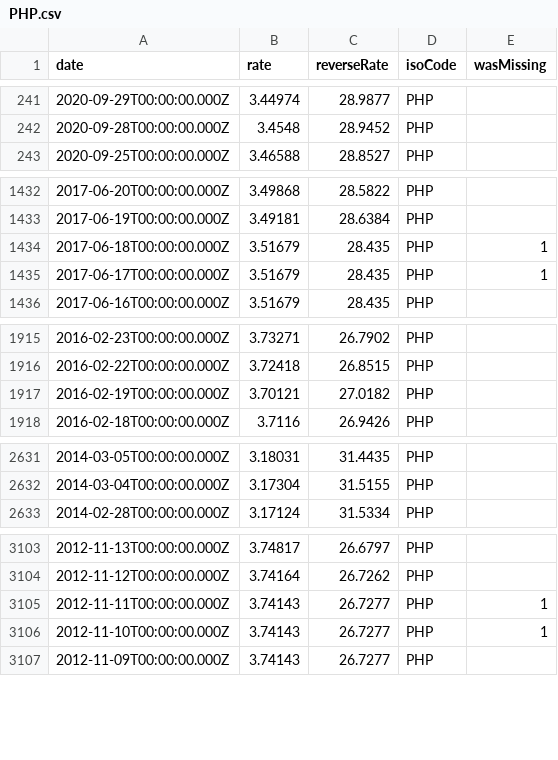
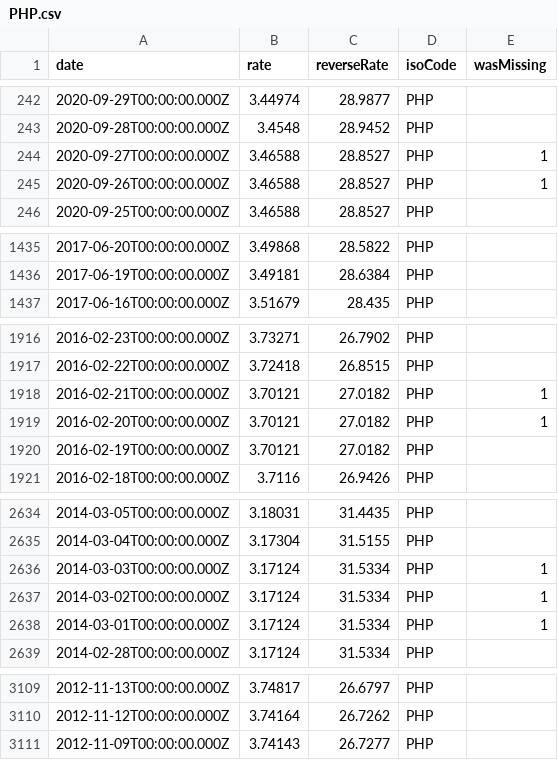
Before and after one commit to LubomirGeorgiev/bnb-currency-exchange-rates, a CSV file: data/PHP.csv, drawn as a sheet; only a part is shown, gaps mark what is left out; the diff covers the shown part only.

Commit message:
Update exchange rates

```diff
--- a/data/PHP.csv
+++ b/data/PHP.csv
@@ -242,2 +243,4 @@
 "2020-09-28T00:00:00.000Z","3.4548","28.9452","PHP",
+"2020-09-27T00:00:00.000Z","3.46588","28.8527","PHP",1
+"2020-09-26T00:00:00.000Z","3.46588","28.8527","PHP",1
 "2020-09-25T00:00:00.000Z","3.46588","28.8527","PHP",
@@ -1433,4 +1436,2 @@
 "2017-06-19T00:00:00.000Z","3.49181","28.6384","PHP",
-"2017-06-18T00:00:00.000Z","3.51679","28.435","PHP",1
-"2017-06-17T00:00:00.000Z","3.51679","28.435","PHP",1
 "2017-06-16T00:00:00.000Z","3.51679","28.435","PHP",
@@ -1916,2 +1917,4 @@
 "2016-02-22T00:00:00.000Z","3.72418","26.8515","PHP",
+"2016-02-21T00:00:00.000Z","3.70121","27.0182","PHP",1
+"2016-02-20T00:00:00.000Z","3.70121","27.0182","PHP",1
 "2016-02-19T00:00:00.000Z","3.70121","27.0182","PHP",
@@ -2632,2 +2635,5 @@
 "2014-03-04T00:00:00.000Z","3.17304","31.5155","PHP",
+"2014-03-03T00:00:00.000Z","3.17124","31.5334","PHP",1
+"2014-03-02T00:00:00.000Z","3.17124","31.5334","PHP",1
+"2014-03-01T00:00:00.000Z","3.17124","31.5334","PHP",1
 "2014-02-28T00:00:00.000Z","3.17124","31.5334","PHP",
@@ -3104,4 +3110,2 @@
 "2012-11-12T00:00:00.000Z","3.74164","26.7262","PHP",
-"2012-11-11T00:00:00.000Z","3.74143","26.7277","PHP",1
-"2012-11-10T00:00:00.000Z","3.74143","26.7277","PHP",1
 "2012-11-09T00:00:00.000Z","3.74143","26.7277","PHP",
```
Also changed, not shown: 5 added rows and 2 removed rows elsewhere in this file, data/CNY.csv, data/HRK.csv, 39 other files.
